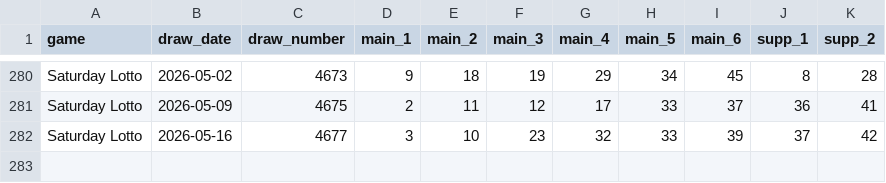
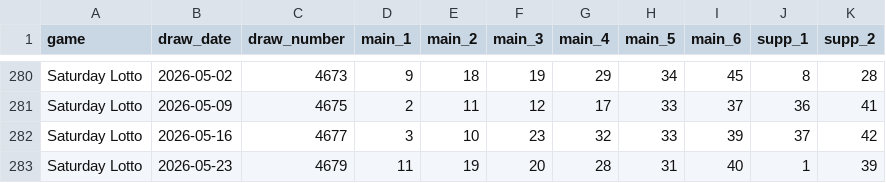
Before and after one commit to tonybjzhao/lottrun_flutter, a CSV file: docs/saturday_lotto.csv, drawn as a sheet; only a part is shown, gaps mark what is left out; the diff names each change by its address in the sheet, - before the commit and + after, or states it on an @@ line.

```diff
--- a/docs/saturday_lotto.csv
+++ b/docs/saturday_lotto.csv
+row 283: Saturday Lotto | 2026-05-23 | 4679 | 11 | 19 | 20 | 28 | 31 | 40 | 1 | 39
```
Also changed, not shown: docs/us_megamillions.csv, 1 other file.
